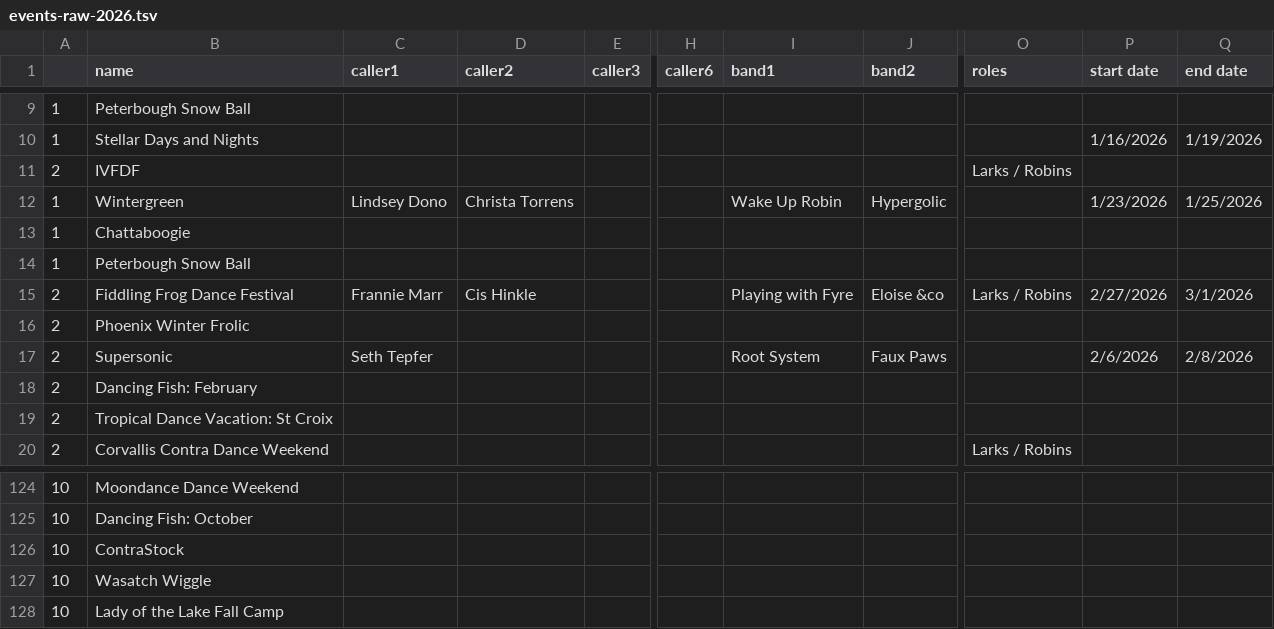
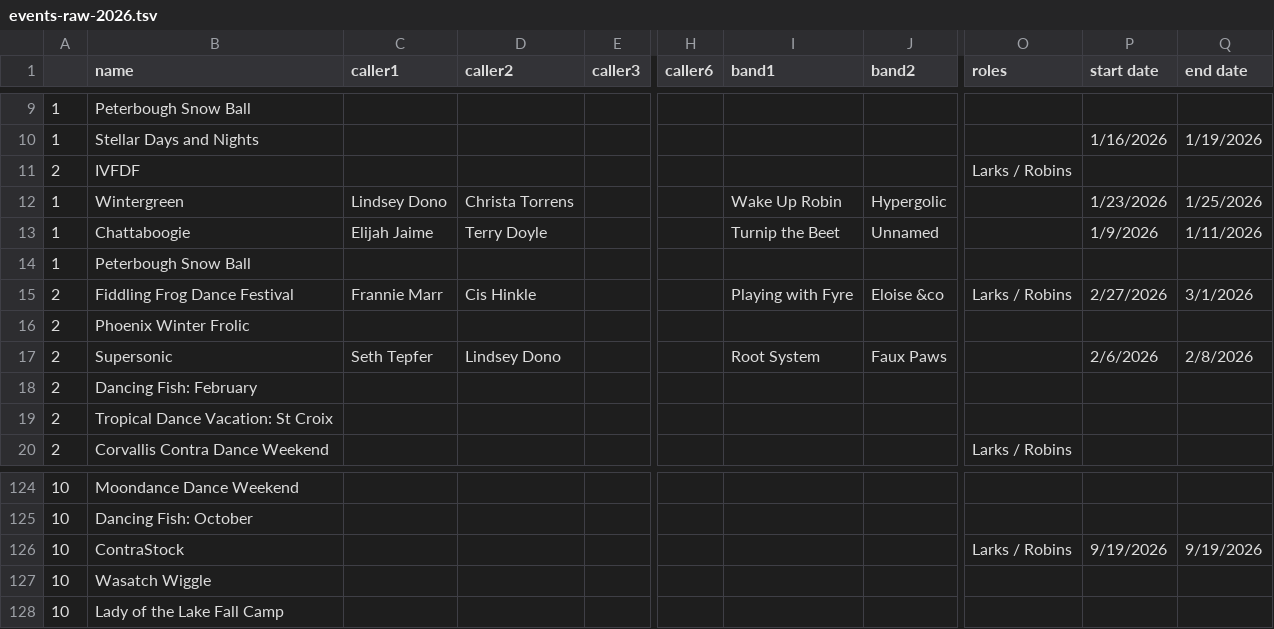
Before and after one commit to jeffkaufman/trycontra, a TSV file: events-raw-2026.tsv, drawn as a sheet; only a part is shown, gaps mark what is left out; the diff names each change by its address in the sheet, - before the commit and + after, or states it on an @@ line.

Commit message:
sync with spreadsheet

```diff
--- a/events-raw-2026.tsv
+++ b/events-raw-2026.tsv
-C13 (caller1): (empty)
+C13 (caller1): Elijah Jaime
-D13 (caller2): (empty)
+D13 (caller2): Terry Doyle
-I13 (band1): (empty)
+I13 (band1): Turnip the Beet
-J13 (band2): (empty)
+J13 (band2): Unnamed
-P13 (start date): (empty)
+P13 (start date): 1/9/2026
-Q13 (end date): (empty)
+Q13 (end date): 1/11/2026
-D17 (caller2): (empty)
+D17 (caller2): Lindsey Dono
-O126 (roles): (empty)
+O126 (roles): Larks / Robins
-P126 (start date): (empty)
+P126 (start date): 9/19/2026
-Q126 (end date): (empty)
+Q126 (end date): 9/19/2026
```
Also changed, not shown: 1 other file.
